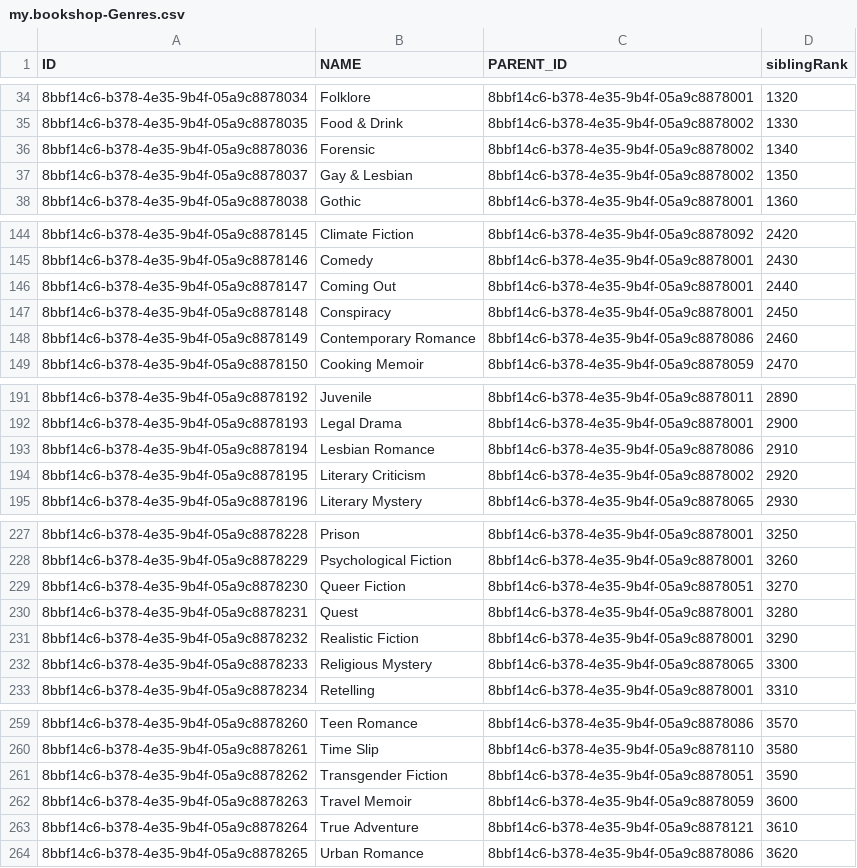
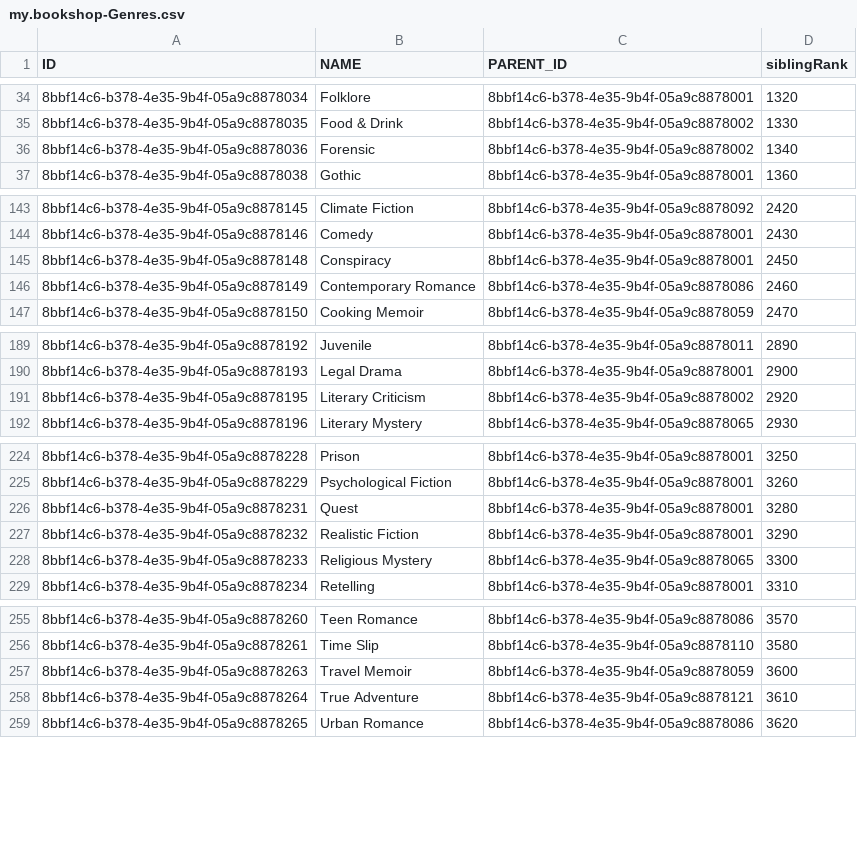
Before and after one commit to SAP-samples/cloud-cap-samples-java, a CSV file: db/data/my.bookshop-Genres.csv, drawn as a sheet; only a part is shown, gaps mark what is left out; the diff names each change by its address in the sheet, - before the commit and + after, or states it on an @@ line.

```diff
--- a/db/data/my.bookshop-Genres.csv
+++ b/db/data/my.bookshop-Genres.csv
-row 37: 8bbf14c6-b378-4e35-9b4f-05a9c8878037 | Gay & Lesbian | 8bbf14c6-b378-4e35-9b4f-05a9c8878002 | 1350
-row 146: 8bbf14c6-b378-4e35-9b4f-05a9c8878147 | Coming Out | 8bbf14c6-b378-4e35-9b4f-05a9c8878001 | 2440
-row 193: 8bbf14c6-b378-4e35-9b4f-05a9c8878194 | Lesbian Romance | 8bbf14c6-b378-4e35-9b4f-05a9c8878086 | 2910
-row 229: 8bbf14c6-b378-4e35-9b4f-05a9c8878230 | Queer Fiction | 8bbf14c6-b378-4e35-9b4f-05a9c8878051 | 3270
-row 261: 8bbf14c6-b378-4e35-9b4f-05a9c8878262 | Transgender Fiction | 8bbf14c6-b378-4e35-9b4f-05a9c8878051 | 3590
```
Also changed, not shown: 1 other file.
